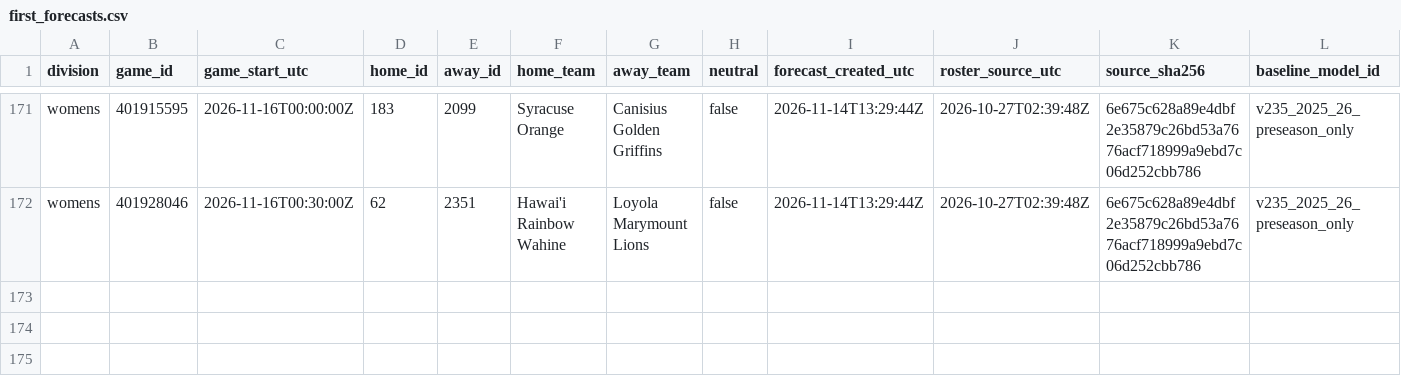
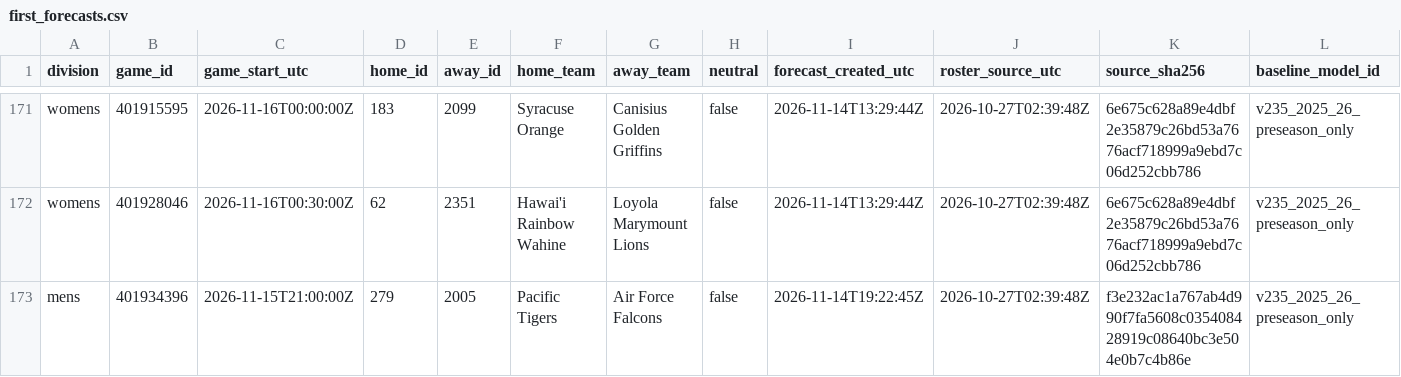
Before and after one commit to hcaver16-arch/college-basketball-ratings, a CSV file: data/preseason_research_v235/first_forecasts.csv, drawn as a sheet; only a part is shown, gaps mark what is left out; rows hold the shown columns only; the diff names each change by its address in the sheet, - before the commit and + after, or states it on an @@ line.

```diff
--- a/data/preseason_research_v235/first_forecasts.csv
+++ b/data/preseason_research_v235/first_forecasts.csv
+row 173: mens | 401934396 | 2026-11-15T21:00:00Z | 279 | 2005 | Pacific Tigers | Air Force Falcons | false | 2026-11-14T19:22:45Z | 2026-10-27T02:39:48Z | f3e232ac1a767ab4d990f7fa5608c035408428919c08640bc3e504e0b7c4b86e | v235_2025_26_preseason_only
```
Also changed, not shown: data/preseason_research_v235/graded_pairs.csv, data/preseason_research_v235/mens_rankings_research.csv, 3 other files.
